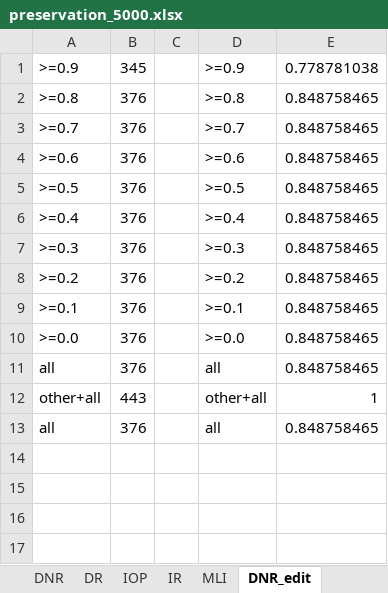
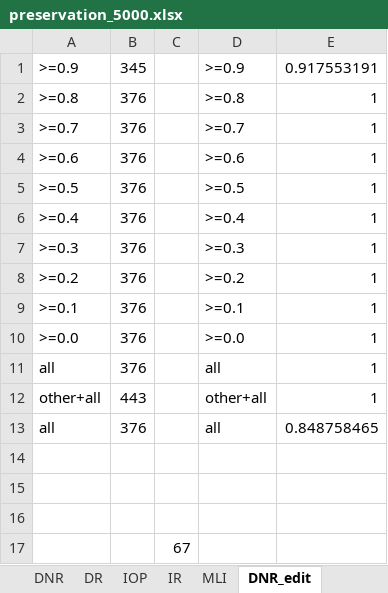
Before and after one commit to mitubaEX/research, an Excel workbook: docs/paper_experiment/preservation/preservation_5000.xlsx, sheet DNR_edit, drawn as a sheet; values as stored, in another font and other column widths than the file's, no borders; the diff names each change by its address in the sheet, - before the commit and + after, or states it on an @@ line.

```diff
--- a/docs/paper_experiment/preservation/preservation_5000.xlsx (sheet DNR_edit)
+++ b/docs/paper_experiment/preservation/preservation_5000.xlsx (sheet DNR_edit)
-E1: 0.778781038
+E1: 0.917553191
-E2:E11: 0.848758465
+E2:E11: 1
+row 14: (empty)
+row 15: (empty)
+row 16: (empty)
+row 17:  |  | 67
```
Also changed, not shown: sheet BM25 vs edit, sheet DNR, sheet IOP_edit, sheet DR_edit, sheet IR_edit, sheet MLI_edit, 4 more sheets, charts or pictures, docs/paper_experiment/Accuracy/Accuracy_each_sim_re.xlsx, docs/paper_experiment/FN/FN_re.xlsx, 14 other files.
